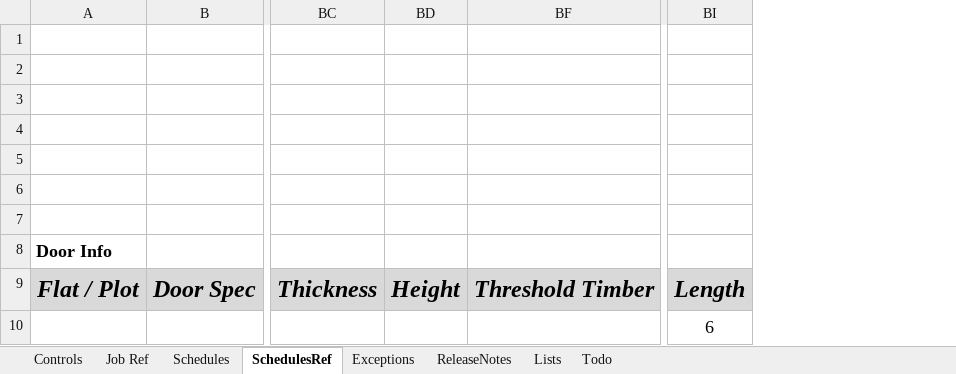
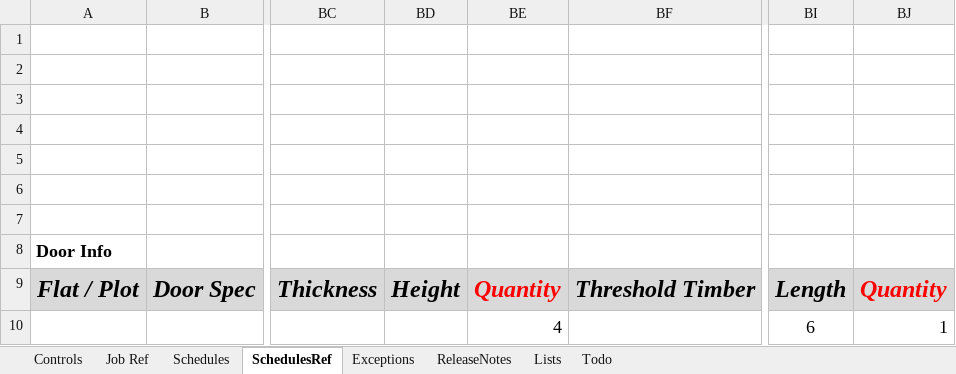
Before and after one commit to Rob3335/Redwells-Joinery, an Excel workbook: Redwills v0.01.xlsm, sheet SchedulesRef, drawn as a sheet; only a part is shown, gaps mark what is left out; values as stored, in another font and other column widths than the file's, no borders; charts and pictures not drawn; the diff names each change by its address in the sheet, - before the commit and + after, or states it on an @@ line.

```diff
--- a/Redwills v0.01.xlsm (sheet SchedulesRef)
+++ b/Redwills v0.01.xlsm (sheet SchedulesRef)
@@ column BE unhidden, rows 9-10: Quantity | 4 @@
@@ column BJ unhidden, rows 9-10: Quantity | 1 @@
```
Also changed, not shown: sheet Schedules, sheet Lists, sheet Job Ref, sheet Todo, 1 other file.
